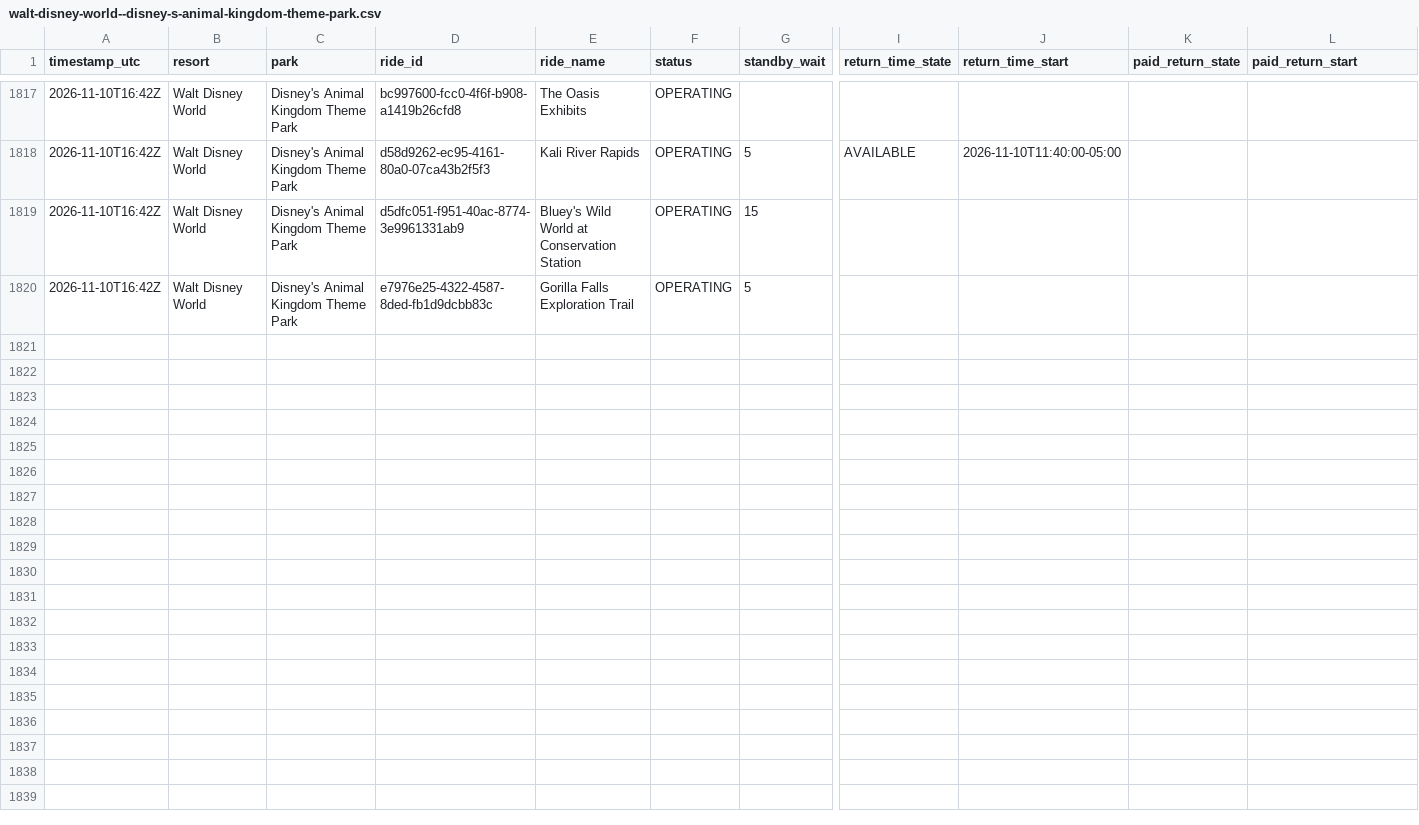
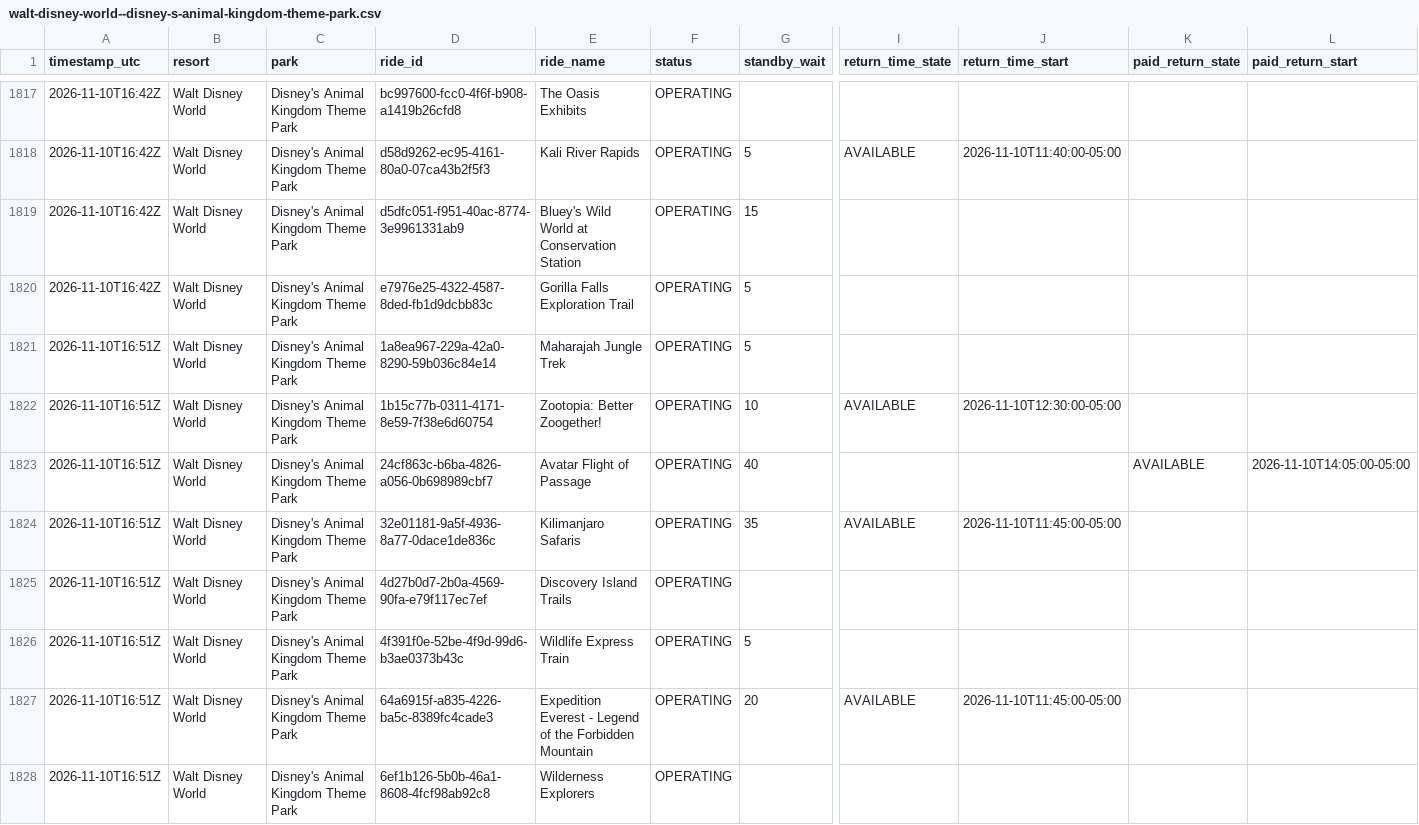
Before and after one commit to megancartwright10-cmd/logger.py, a CSV file: data/2026-11/walt-disney-world--disney-s-animal-kingdom-theme-park.csv, drawn as a sheet; only a part is shown, gaps mark what is left out; rows hold the shown columns only; the diff covers the shown part only; the diff names each change by its address in the sheet, - before the commit and + after, or states it on an @@ line.

```diff
--- a/data/2026-11/walt-disney-world--disney-s-animal-kingdom-theme-park.csv
+++ b/data/2026-11/walt-disney-world--disney-s-animal-kingdom-theme-park.csv
+row 1821: 2026-11-10T16:51Z | Walt Disney World | Disney's Animal Kingdom Theme Park | 1a8ea967-229a-42a0-8290-59b036c84e14 | Maharajah Jungle Trek | OPERATING | 5
+row 1822: 2026-11-10T16:51Z | Walt Disney World | Disney's Animal Kingdom Theme Park | 1b15c77b-0311-4171-8e59-7f38e6d60754 | Zootopia: Better Zoogether! | OPERATING | 10 | AVAILABLE | 2026-11-10T12:30:00-05:00
+row 1823: 2026-11-10T16:51Z | Walt Disney World | Disney's Animal Kingdom Theme Park | 24cf863c-b6ba-4826-a056-0b698989cbf7 | Avatar Flight of Passage | OPERATING | 40 |  |  | AVAILABLE | 2026-11-10T14:05:00-05:00
+row 1824: 2026-11-10T16:51Z | Walt Disney World | Disney's Animal Kingdom Theme Park | 32e01181-9a5f-4936-8a77-0dace1de836c | Kilimanjaro Safaris | OPERATING | 35 | AVAILABLE | 2026-11-10T11:45:00-05:00
+row 1825: 2026-11-10T16:51Z | Walt Disney World | Disney's Animal Kingdom Theme Park | 4d27b0d7-2b0a-4569-90fa-e79f117ec7ef | Discovery Island Trails | OPERATING
+row 1826: 2026-11-10T16:51Z | Walt Disney World | Disney's Animal Kingdom Theme Park | 4f391f0e-52be-4f9d-99d6-b3ae0373b43c | Wildlife Express Train | OPERATING | 5
+row 1827: 2026-11-10T16:51Z | Walt Disney World | Disney's Animal Kingdom Theme Park | 64a6915f-a835-4226-ba5c-8389fc4cade3 | Expedition Everest - Legend of the Forbidden Mountain | OPERATING | 20 | AVAILABLE | 2026-11-10T11:45:00-05:00
+row 1828: 2026-11-10T16:51Z | Walt Disney World | Disney's Animal Kingdom Theme Park | 6ef1b126-5b0b-46a1-8608-4fcf98ab92c8 | Wilderness Explorers | OPERATING
```
Also changed, not shown: 7 added rows elsewhere in this file, data/2026-11/disneyland-paris--disneyland-park.csv, data/2026-11/disneyland-resort--disney-california-adventure-park.csv, 10 other files.
